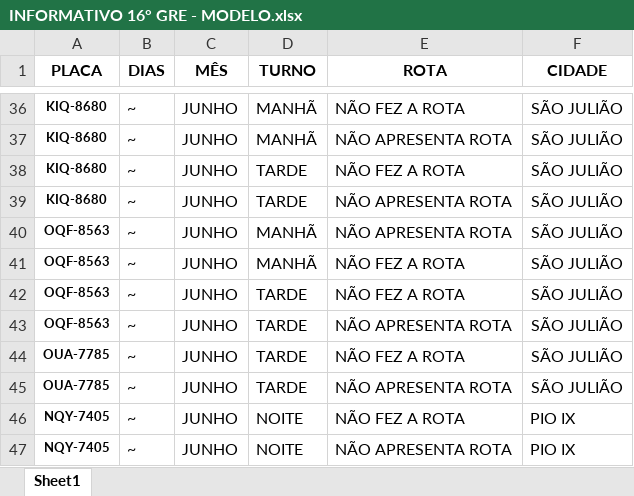
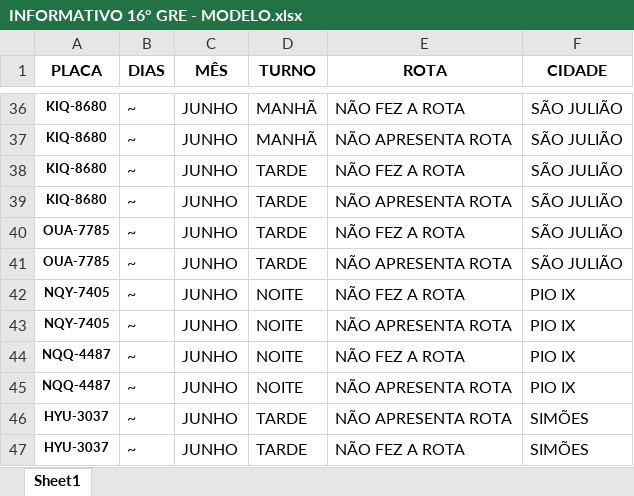
Before and after one commit to JardelG0/Relat-rios, an Excel workbook: Files/INFORMATIVO 16° GRE - MODELO.xlsx, sheet Sheet1, drawn as a sheet; only a part is shown, gaps mark what is left out; the shorter side is filled out with more unchanged rows; values as stored, in another font and other column widths than the file's, no borders; the diff names each change by its address in the sheet, - before the commit and + after, or states it on an @@ line.

```diff
--- a/Files/INFORMATIVO 16° GRE - MODELO.xlsx (sheet Sheet1)
+++ b/Files/INFORMATIVO 16° GRE - MODELO.xlsx (sheet Sheet1)
-row 40: OQF-8563 | ~ | JUNHO | MANHÃ | NÃO APRESENTA ROTA | SÃO JULIÃO
-row 41: OQF-8563 | ~ | JUNHO | MANHÃ | NÃO FEZ A ROTA | SÃO JULIÃO
-row 42: OQF-8563 | ~ | JUNHO | TARDE | NÃO FEZ A ROTA | SÃO JULIÃO
-row 43: OQF-8563 | ~ | JUNHO | TARDE | NÃO APRESENTA ROTA | SÃO JULIÃO
```
Also changed, not shown: Files/5-16-18 GRE´s.xlsx, INFORMATIVO 16° GRE.xlsx, 5 other files.
